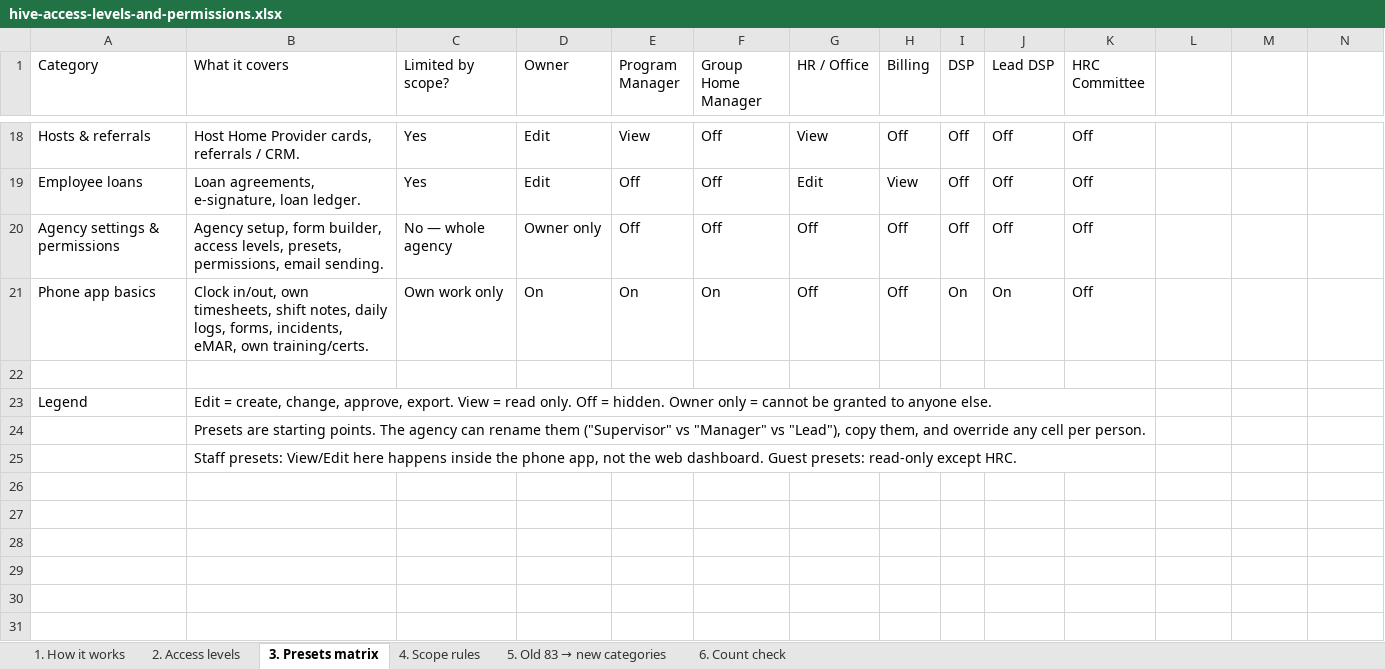
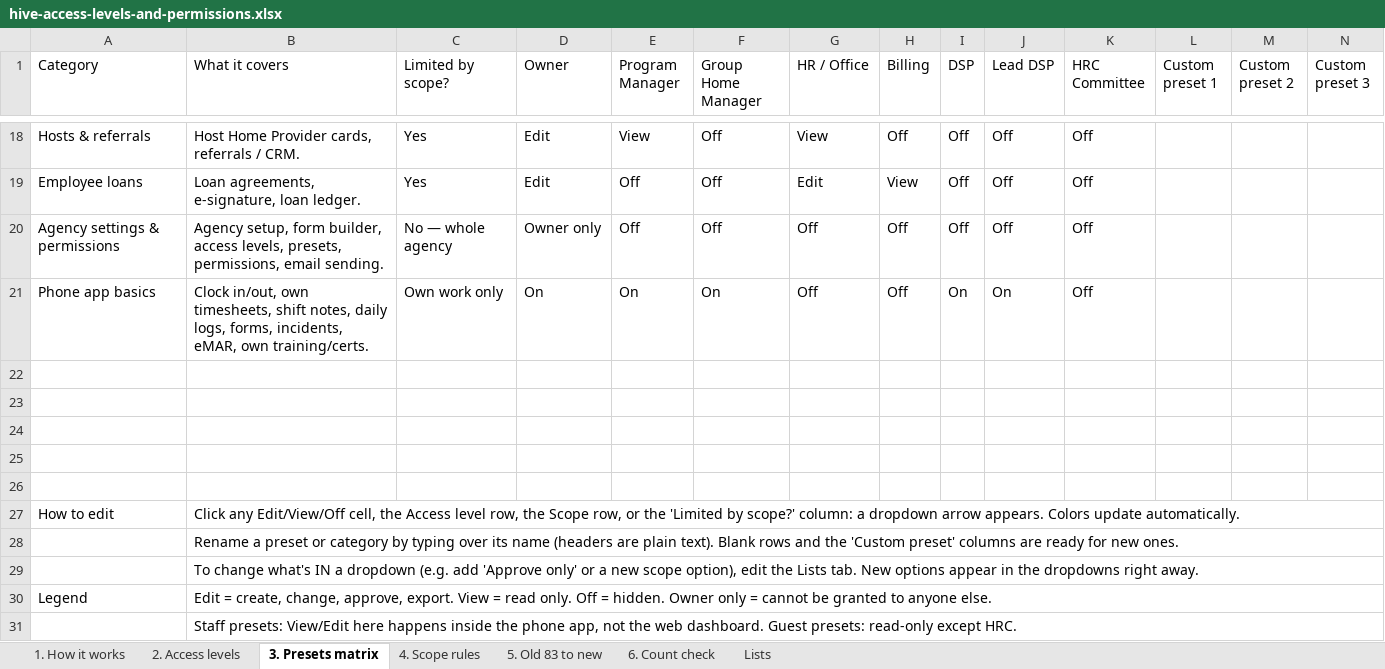
Before and after one commit to danewarnick-source/Provider-Interface, an Excel workbook: docs/downloads/hive-access-levels-and-permissions.xlsx, sheet 3. Presets matrix, drawn as a sheet; only a part is shown, gaps mark what is left out; values as stored, in another font and other column widths than the file's, no cell formats; conditional formats not drawn; removed rows and columns are numbered as before the commit, all else as after; the diff names each change by its address in the sheet, - before the commit and + after, or states it on an @@ line.

```diff
--- a/docs/downloads/hive-access-levels-and-permissions.xlsx (sheet 3. Presets matrix)
+++ b/docs/downloads/hive-access-levels-and-permissions.xlsx (sheet 3. Presets matrix)
@@ sheet tab renamed: 5. Old 83 → new categories → 5. Old 83 to new @@
+sheet tab: Lists
-L1: (empty)
+L1: Custom preset 1
-M1: (empty)
+M1: Custom preset 2
-N1: (empty)
+N1: Custom preset 3
+row 23: (empty)
+row 24: (empty)
+row 25: (empty)
+row 26: (empty)
+row 27: How to edit | Click any Edit/View/Off cell, the Access level row, the Scope row, or the 'Limited by scope?' column: a dropdown arrow appears. Colors update automatically.
+row 28:  | Rename a preset or category by typing over its name (headers are plain text). Blank rows and the 'Custom preset' columns are ready for new ones.
+row 29:  | To change what's IN a dropdown (e.g. add 'Approve only' or a new scope option), edit the Lists tab. New options appear in the dropdowns right away.
-B23:K23 merged
+B30:N30 merged
-row 24:  | Presets are starting points. The agency can rename them ("Supervisor" vs "Manager" vs "Lead"), copy them, and override any cell per person.
-B25:K25 merged
+B31:N31 merged
```
Also changed, not shown: sheet 6. Count check, sheet 1. How it works, sheet 5. Old 83 to new, cell formats, formulas that keep their value, 1 other file.
